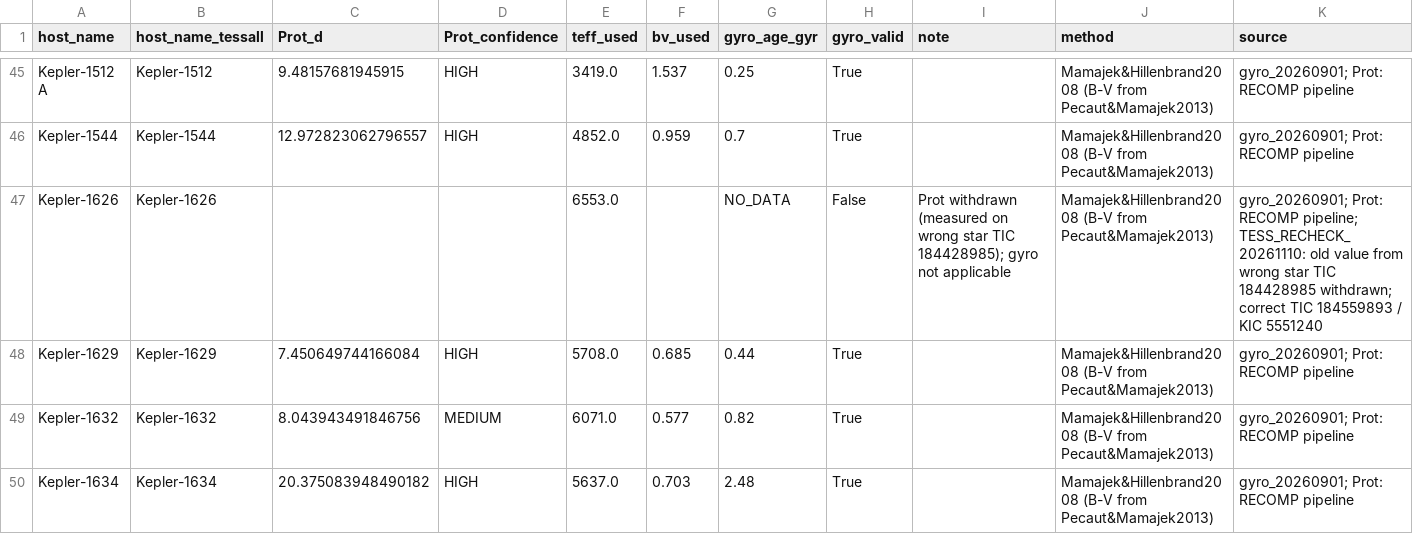
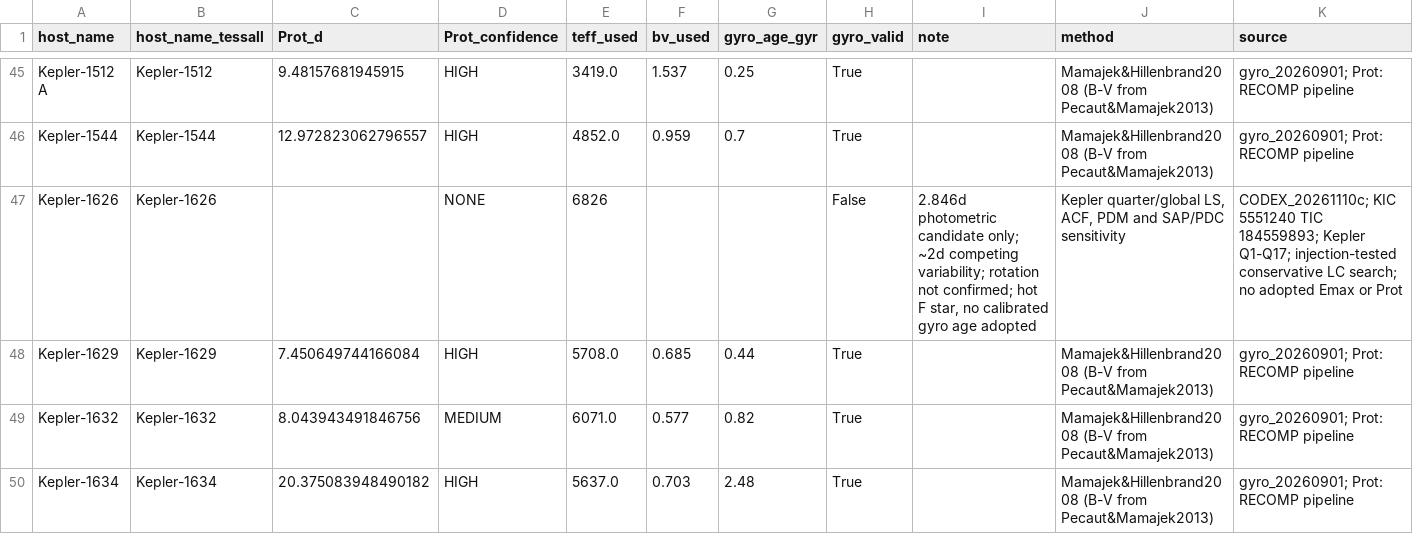
Before and after one commit to YosukeAlex/ExoKyoto3D-Data, a CSV file: data/latest/gyro_ages.csv, drawn as a sheet; only a part is shown, gaps mark what is left out.

```diff
--- a/data/latest/gyro_ages.csv
+++ b/data/latest/gyro_ages.csv
@@ -46,3 +46,3 @@ Kepler-1512 A,Kepler-1512,9.48157681945915,HIGH,3419.0,1.537,0.25,True,,Mamajek&
 Kepler-1544,Kepler-1544,12.972823062796557,HIGH,4852.0,0.959,0.7,True,,Mamajek&Hillenbrand2008 (B-V from Pecaut&Mamajek2013),gyro_20260901; Prot: RECOMP pipeline
-Kepler-1626,Kepler-1626,,,6553.0,,NO_DATA,False,Prot withdrawn (measured on wrong star TIC 184428985); gyro not applicable,Mamajek&Hillenbrand2008 (B-V from Pecaut&Mamajek2013),gyro_20260901; Prot: RECOMP pipeline; TESS_RECHECK_20261110: old value from wrong star TIC 184428985 withdrawn; correct TIC 184559893 / KIC 5551240
+Kepler-1626,Kepler-1626,,NONE,6826,,,False,"2.846d photometric candidate only; ~2d competing variability; rotation not confirmed; hot F star, no calibrated gyro age adopted","Kepler quarter/global LS, ACF, PDM and SAP/PDC sensitivity",CODEX_20261110c; KIC 5551240 TIC 184559893; Kepler Q1-Q17; injection-tested conservative LC search; no adopted Emax or Prot
 Kepler-1629,Kepler-1629,7.450649744166084,HIGH,5708.0,0.685,0.44,True,,Mamajek&Hillenbrand2008 (B-V from Pecaut&Mamajek2013),gyro_20260901; Prot: RECOMP pipeline
```
Also changed, not shown: data/latest/alfven.csv, data/latest/flare_ffd.csv, 3 other files.
